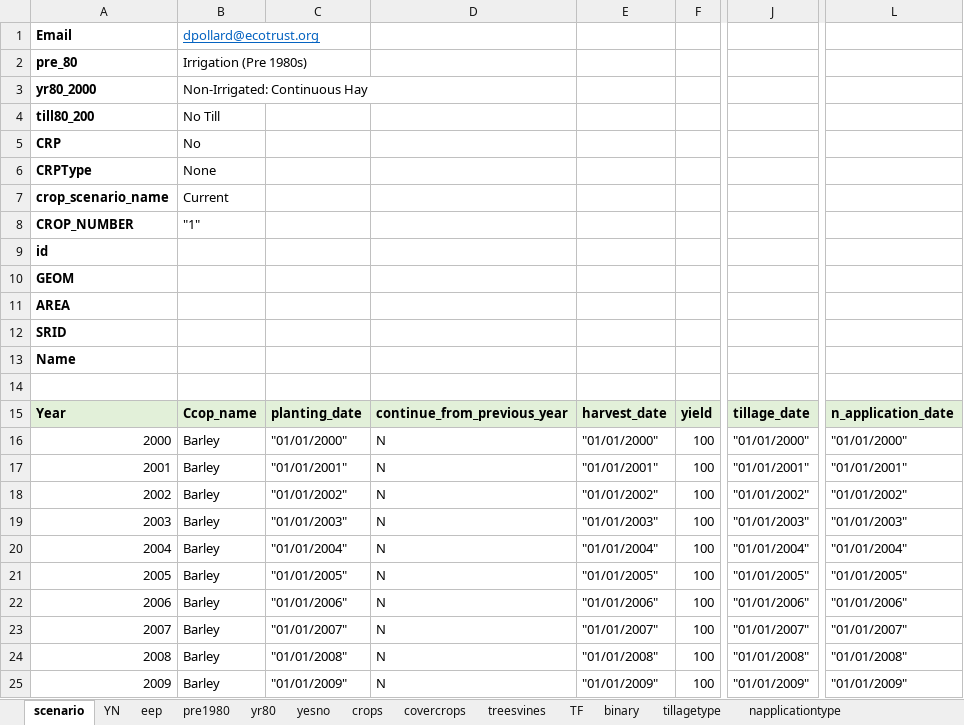
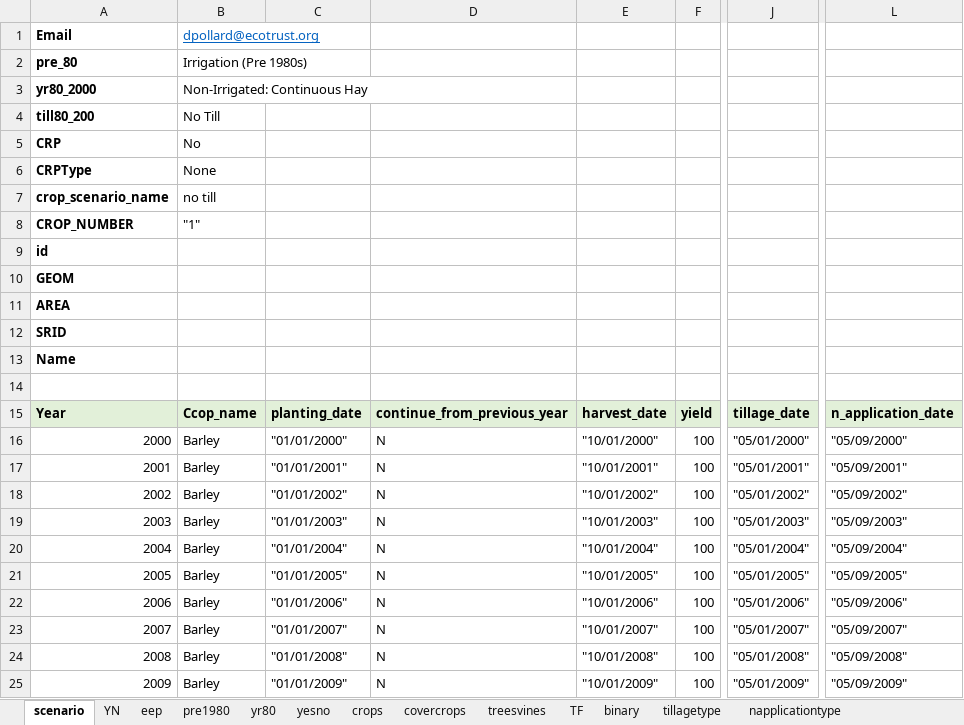
Before and after one commit to Ecotrust/COMET-Farm, an Excel workbook: template_v2.xlsx, sheet scenario, drawn as a sheet; only a part is shown, gaps mark what is left out; values as stored, in another font and other column widths than the file's, no borders; the diff covers the shown part only; the diff names each change by its address in the sheet, - before the commit and + after, or states it on an @@ line.

```diff
--- a/template_v2.xlsx (sheet scenario)
+++ b/template_v2.xlsx (sheet scenario)
-B7: Current
+B7: no till
-E16: "01/01/2000"
+E16: "10/01/2000"
-J16: "01/01/2000"
+J16: "05/01/2000"
-L16: "01/01/2000"
+L16: "05/09/2000"
-E17: "01/01/2001"
+E17: "10/01/2001"
-J17: "01/01/2001"
+J17: "05/01/2001"
-L17: "01/01/2001"
+L17: "05/09/2001"
-E18: "01/01/2002"
+E18: "10/01/2002"
-J18: "01/01/2002"
+J18: "05/01/2002"
-L18: "01/01/2002"
+L18: "05/09/2002"
-E19: "01/01/2003"
+E19: "10/01/2003"
-J19: "01/01/2003"
+J19: "05/01/2003"
-L19: "01/01/2003"
+L19: "05/09/2003"
-E20: "01/01/2004"
+E20: "10/01/2004"
-J20: "01/01/2004"
+J20: "05/01/2004"
-L20: "01/01/2004"
+L20: "05/09/2004"
-E21: "01/01/2005"
+E21: "10/01/2005"
-J21: "01/01/2005"
+J21: "05/01/2005"
-L21: "01/01/2005"
+L21: "05/09/2005"
-E22: "01/01/2006"
+E22: "10/01/2006"
-J22: "01/01/2006"
+J22: "05/01/2006"
-L22: "01/01/2006"
+L22: "05/09/2006"
-E23: "01/01/2007"
+E23: "10/01/2007"
-J23: "01/01/2007"
+J23: "05/01/2007"
-L23: "01/01/2007"
+L23: "05/09/2007"
-E24: "01/01/2008"
+E24: "10/01/2008"
-J24: "01/01/2008"
+J24: "05/01/2008"
-L24: "01/01/2008"
+L24: "05/09/2008"
-E25: "01/01/2009"
+E25: "10/01/2009"
-J25: "01/01/2009"
+J25: "05/01/2009"
-L25: "01/01/2009"
+L25: "05/09/2009"
```
Also changed, not shown: 90 edited cells elsewhere in this sheet, 1 other file.
